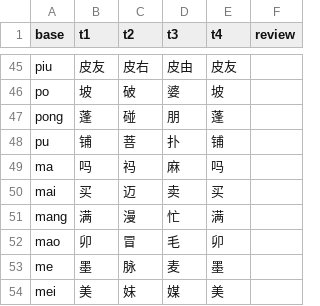
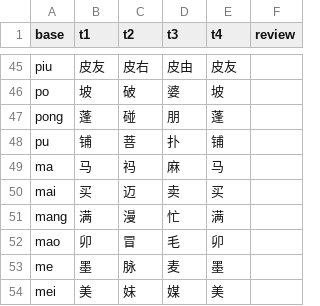
Before and after one commit to luggroo/bizic-keyboard, a TSV file: tools/data/orthography-defaults.tsv, drawn as a sheet; only a part is shown, gaps mark what is left out.

```diff
--- a/tools/data/orthography-defaults.tsv
+++ b/tools/data/orthography-defaults.tsv
@@ -48,3 +48,3 @@ pong	蓬	碰	朋	蓬
 pu	铺	菩	扑	铺	
-ma	吗	祃	麻	吗	
+ma	马	祃	麻	马	
 mai	买	迈	卖	买	
```
Also changed, not shown: tools/data/story-words.tsv, tools/story-demo/chen-erlang.tsv, 10 other files.
